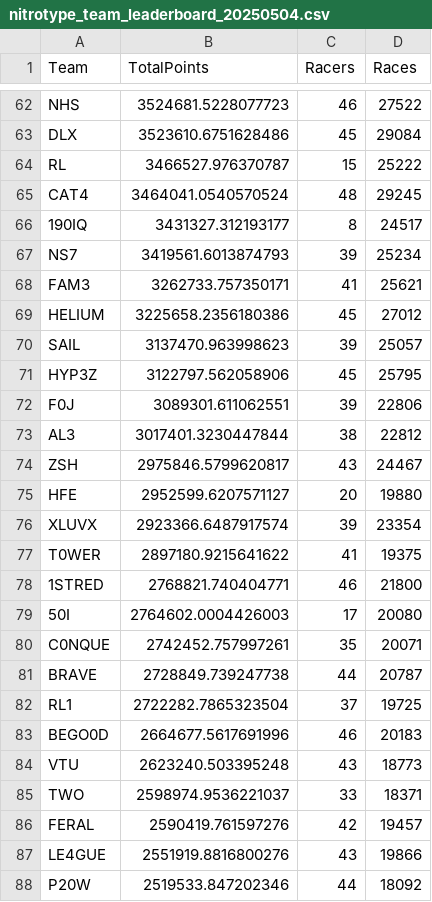
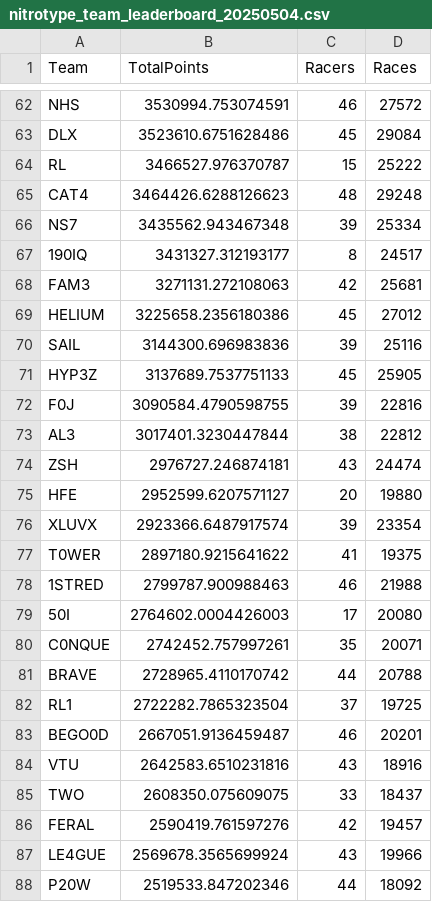
Before and after one commit to professional124/axionNTLEADERBOARDS, a CSV file: csv_archive/nitrotype_team_leaderboard_20250504.csv, drawn as a sheet; only a part is shown, gaps mark what is left out; removed rows and columns are numbered as before the commit, all else as after; the diff covers the shown part only; the diff names each change by its address in the sheet, - before the commit and + after, or states it on an @@ line.

```diff
--- a/csv_archive/nitrotype_team_leaderboard_20250504.csv
+++ b/csv_archive/nitrotype_team_leaderboard_20250504.csv
-B62 (TotalPoints): 3524681.5228077723
+B62 (TotalPoints): 3530994.753074591
-D62 (Races): 27522
+D62 (Races): 27572
-B65 (TotalPoints): 3464041.0540570524
+B65 (TotalPoints): 3464426.6288126623
-D65 (Races): 29245
+D65 (Races): 29248
+row 66: NS7 | 3435562.943467348 | 39 | 25334
-row 67: NS7 | 3419561.6013874793 | 39 | 25234
-B68 (TotalPoints): 3262733.757350171
+B68 (TotalPoints): 3271131.272108063
-C68 (Racers): 41
+C68 (Racers): 42
-D68 (Races): 25621
+D68 (Races): 25681
-B70 (TotalPoints): 3137470.963998623
+B70 (TotalPoints): 3144300.696983836
-D70 (Races): 25057
+D70 (Races): 25116
-B71 (TotalPoints): 3122797.562058906
+B71 (TotalPoints): 3137689.7537751133
-D71 (Races): 25795
+D71 (Races): 25905
-B72 (TotalPoints): 3089301.611062551
+B72 (TotalPoints): 3090584.4790598755
-D72 (Races): 22806
+D72 (Races): 22816
-B74 (TotalPoints): 2975846.5799620817
+B74 (TotalPoints): 2976727.246874181
-D74 (Races): 24467
+D74 (Races): 24474
-B78 (TotalPoints): 2768821.740404771
+B78 (TotalPoints): 2799787.900988463
-D78 (Races): 21800
+D78 (Races): 21988
-B81 (TotalPoints): 2728849.739247738
+B81 (TotalPoints): 2728965.4110170742
-D81 (Races): 20787
+D81 (Races): 20788
-B83 (TotalPoints): 2664677.5617691996
+B83 (TotalPoints): 2667051.9136459487
-D83 (Races): 20183
+D83 (Races): 20201
-B84 (TotalPoints): 2623240.503395248
+B84 (TotalPoints): 2642583.6510231816
-D84 (Races): 18773
+D84 (Races): 18916
-B85 (TotalPoints): 2598974.9536221037
+B85 (TotalPoints): 2608350.075609075
-D85 (Races): 18371
+D85 (Races): 18437
-B87 (TotalPoints): 2551919.8816800276
+B87 (TotalPoints): 2569678.3565699924
-D87 (Races): 19866
+D87 (Races): 19966
```
Also changed, not shown: 4 added rows, 4 removed rows and 93 edited cells elsewhere in this file, 2 other files.
